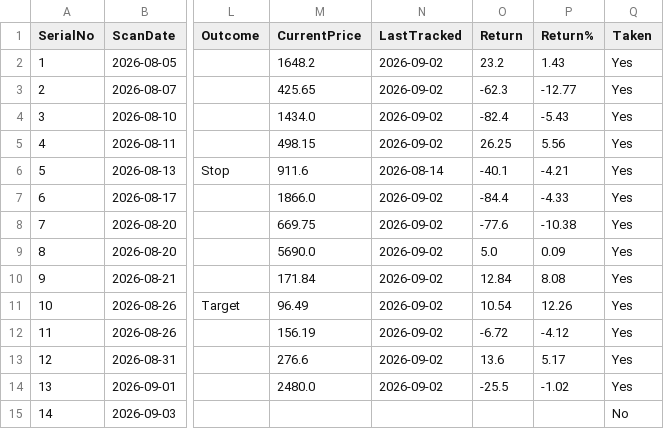
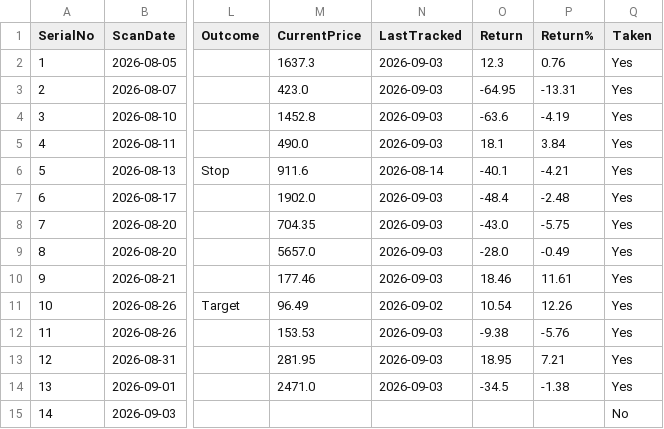
Before and after one commit to Jinish2023/4pm_swing, a CSV file: results.csv, drawn as a sheet; only a part is shown, gaps mark what is left out; the diff names each change by its address in the sheet, - before the commit and + after, or states it on an @@ line.

Commit message:
Update results.csv (track)

```diff
--- a/results.csv
+++ b/results.csv
-M2 (CurrentPrice): 1648.2
+M2 (CurrentPrice): 1637.3
-N2:N5 (LastTracked): 2026-09-02
+N2:N5 (LastTracked): 2026-09-03
-O2 (Return): 23.2
+O2 (Return): 12.3
-P2 (Return%): 1.43
+P2 (Return%): 0.76
-M3 (CurrentPrice): 425.65
+M3 (CurrentPrice): 423.0
-O3 (Return): -62.3
+O3 (Return): -64.95
-P3 (Return%): -12.77
+P3 (Return%): -13.31
-M4 (CurrentPrice): 1434.0
+M4 (CurrentPrice): 1452.8
-O4 (Return): -82.4
+O4 (Return): -63.6
-P4 (Return%): -5.43
+P4 (Return%): -4.19
-M5 (CurrentPrice): 498.15
+M5 (CurrentPrice): 490.0
-O5 (Return): 26.25
+O5 (Return): 18.1
-P5 (Return%): 5.56
+P5 (Return%): 3.84
-M7 (CurrentPrice): 1866.0
+M7 (CurrentPrice): 1902.0
-N7:N10 (LastTracked): 2026-09-02
+N7:N10 (LastTracked): 2026-09-03
-O7 (Return): -84.4
+O7 (Return): -48.4
-P7 (Return%): -4.33
+P7 (Return%): -2.48
-M8 (CurrentPrice): 669.75
+M8 (CurrentPrice): 704.35
-O8 (Return): -77.6
+O8 (Return): -43.0
-P8 (Return%): -10.38
+P8 (Return%): -5.75
-M9 (CurrentPrice): 5690.0
+M9 (CurrentPrice): 5657.0
-O9 (Return): 5.0
+O9 (Return): -28.0
-P9 (Return%): 0.09
+P9 (Return%): -0.49
-M10 (CurrentPrice): 171.84
+M10 (CurrentPrice): 177.46
-O10 (Return): 12.84
+O10 (Return): 18.46
-P10 (Return%): 8.08
+P10 (Return%): 11.61
-M12 (CurrentPrice): 156.19
+M12 (CurrentPrice): 153.53
-N12:N14 (LastTracked): 2026-09-02
+N12:N14 (LastTracked): 2026-09-03
-O12 (Return): -6.72
+O12 (Return): -9.38
-P12 (Return%): -4.12
+P12 (Return%): -5.76
-M13 (CurrentPrice): 276.6
+M13 (CurrentPrice): 281.95
-O13 (Return): 13.6
+O13 (Return): 18.95
-P13 (Return%): 5.17
+P13 (Return%): 7.21
-M14 (CurrentPrice): 2480.0
+M14 (CurrentPrice): 2471.0
-O14 (Return): -25.5
+O14 (Return): -34.5
-P14 (Return%): -1.02
+P14 (Return%): -1.38
```
